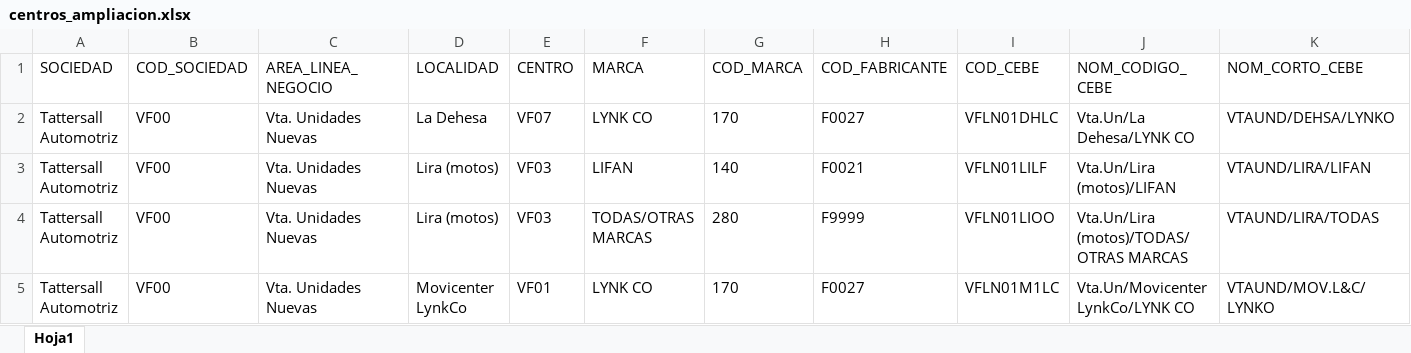
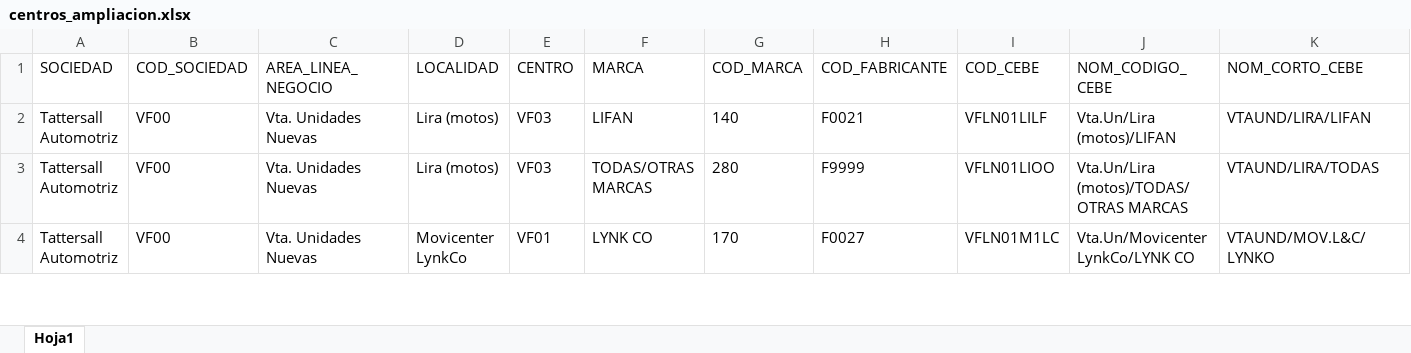
Before and after one commit to zhreck/Prueba_ampliacion, an Excel workbook: data/reference/Unidades/centros_ampliacion.xlsx, sheet Hoja1, drawn as a sheet; only a part is shown; values as stored, in another font and other column widths than the file's, no borders; rows hold the shown columns only; the diff covers the shown part only; the diff names each change by its address in the sheet, - before the commit and + after, or states it on an @@ line.

```diff
--- a/data/reference/Unidades/centros_ampliacion.xlsx (sheet Hoja1)
+++ b/data/reference/Unidades/centros_ampliacion.xlsx (sheet Hoja1)
-row 2: Tattersall Automotriz | VF00 | Vta. Unidades Nuevas | La Dehesa | VF07 | LYNK CO | 170 | F0027 | VFLN01DHLC | Vta.Un/La Dehesa/LYNK CO | VTAUND/DEHSA/LYNKO
```
Also changed, not shown: 7 removed rows elsewhere in this sheet, data/reference/Repuestos/Cebe_Repuestos.xlsx, 6 other files.
